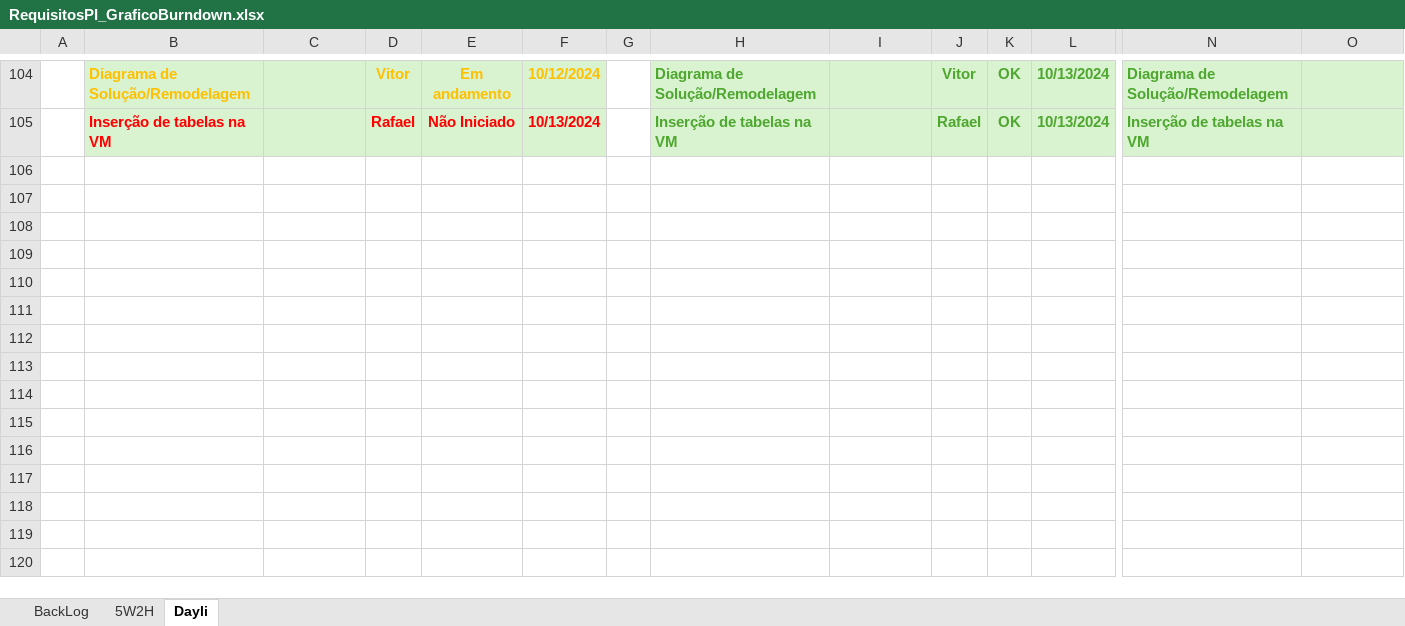
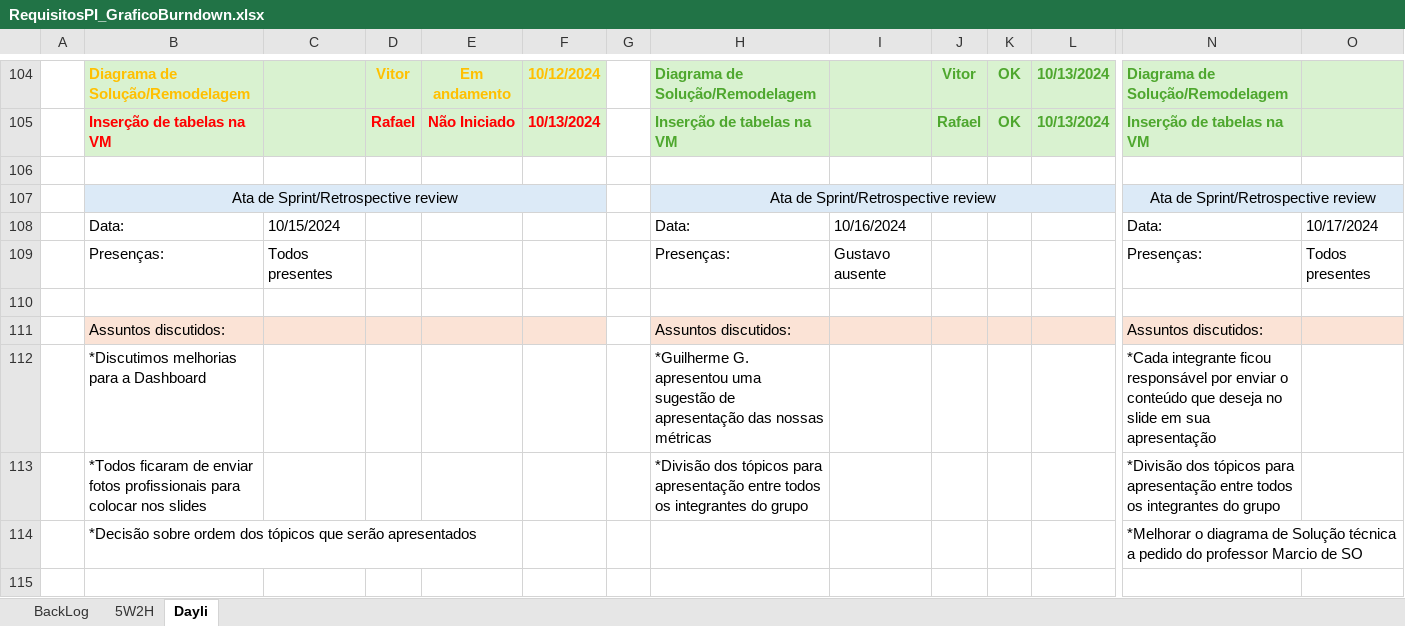
Before and after one commit to TECHDISEL/projeto-pi-diesel-2, an Excel workbook: Documentação/RequisitosPI_GraficoBurndown.xlsx, sheet Dayli, drawn as a sheet; only a part is shown, gaps mark what is left out; values as stored, in another font and other column widths than the file's, no borders; rows hold the shown columns only; the diff covers the shown part only; the diff names each change by its address in the sheet, - before the commit and + after, or states it on an @@ line.

Commit message:
Atualização da ATA de reunião(Daily)

```diff
--- a/Documentação/RequisitosPI_GraficoBurndown.xlsx (sheet Dayli)
+++ b/Documentação/RequisitosPI_GraficoBurndown.xlsx (sheet Dayli)
+row 106: (empty)
+row 107:  | Ata de Sprint/Retrospective review |  |  |  |  |  | Ata de Sprint/Retrospective review |  |  |  |  | Ata de Sprint/Retrospective review
+row 108:  | Data: | 10/15/2024 |  |  |  |  | Data: | 10/16/2024 |  |  |  | Data: | 10/17/2024
+row 109:  | Presenças: | Todos presentes |  |  |  |  | Presenças: | Gustavo ausente |  |  |  | Presenças: | Todos presentes
+row 110: (empty)
+row 111:  | Assuntos discutidos: |  |  |  |  |  | Assuntos discutidos: |  |  |  |  | Assuntos discutidos:
+row 112:  | *Discutimos melhorias para a Dashboard |  |  |  |  |  | *Guilherme G. apresentou uma sugestão de apresentação das nossas métricas |  |  |  |  | *Cada integrante ficou responsável por enviar o conteúdo que deseja no slide em sua apresentação
+row 113:  | *Todos ficaram de enviar fotos profissionais para colocar nos slides |  |  |  |  |  | *Divisão dos tópicos para apresentação entre todos os integrantes do grupo |  |  |  |  | *Divisão dos tópicos para apresentação entre todos os integrantes do grupo
+row 114:  | *Decisão sobre ordem dos tópicos que serão apresentados |  |  |  |  |  |  |  |  |  |  | *Melhorar o diagrama de Solução técnica a pedido do professor Marcio de SO
+row 115: (empty)
```
Also changed, not shown: 25 added rows and 3 edited cells elsewhere in this sheet.
